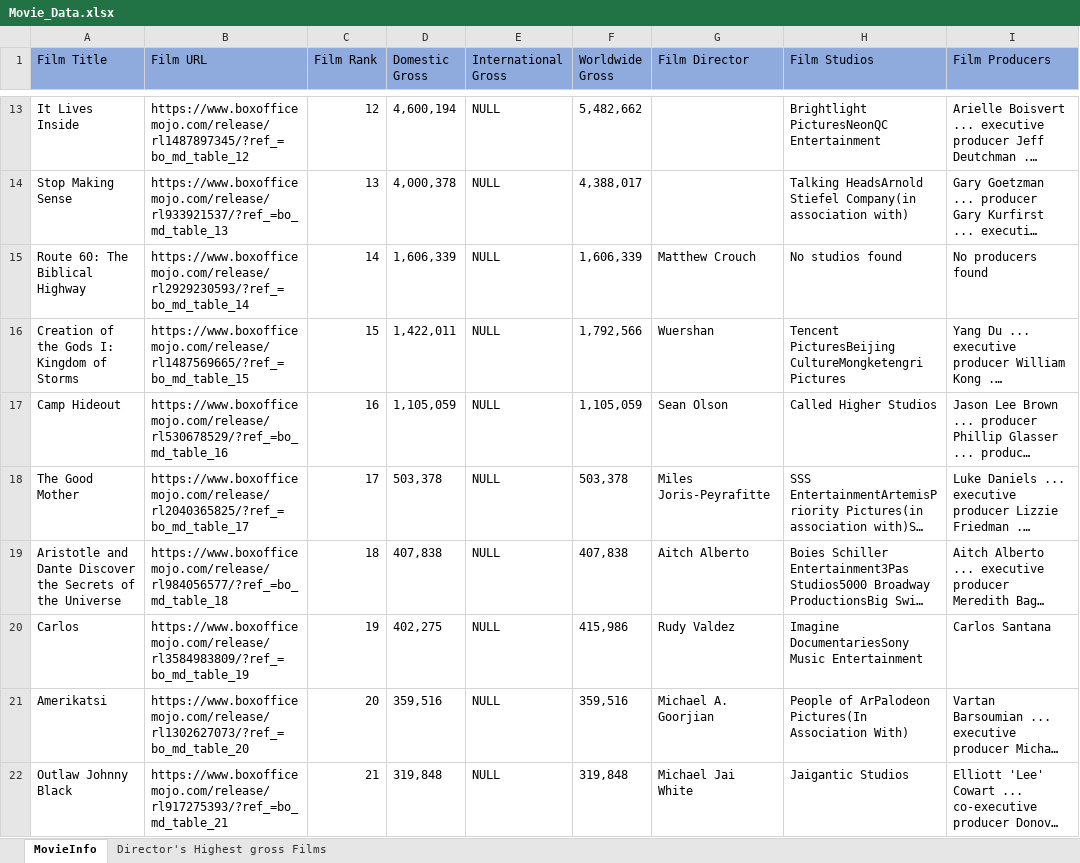
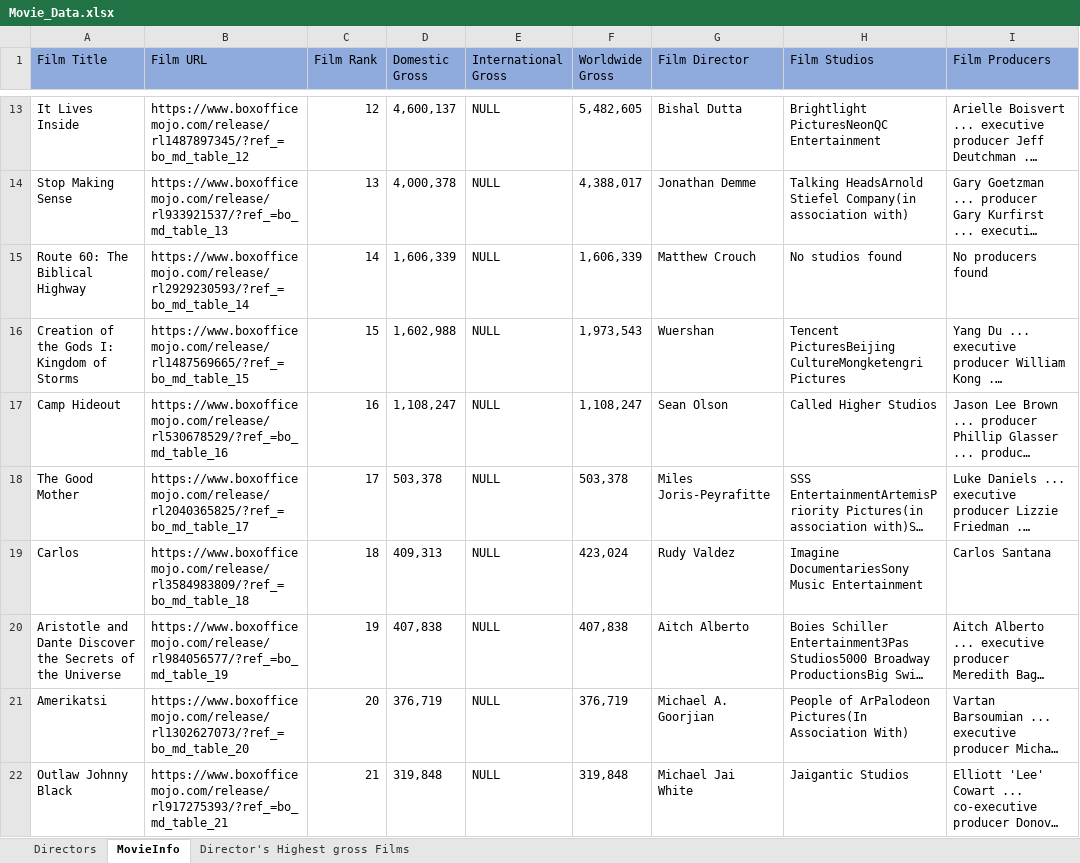
Before and after one commit to psri981/Group8-300-762, an Excel workbook: Movie_Data.xlsx, sheet MovieInfo, drawn as a sheet; only a part is shown, gaps mark what is left out; long unchanged cells end in …; values as stored, in another font and other column widths than the file's, no borders; removed rows and columns are numbered as before the commit, all else as after; the diff covers the shown part only; the diff names each change by its address in the sheet, - before the commit and + after, or states it on an @@ line.

```diff
--- a/Movie_Data.xlsx (sheet MovieInfo)
+++ b/Movie_Data.xlsx (sheet MovieInfo)
+sheet tab: Directors
-D13 (Domestic Gross): 4,600,194
+D13 (Domestic Gross): 4,600,137
-F13 (Worldwide Gross): 5,482,662
+F13 (Worldwide Gross): 5,482,605
-G13 (Film Director): (empty)
+G13 (Film Director): Bishal Dutta
-G14 (Film Director): (empty)
+G14 (Film Director): Jonathan Demme
-D16 (Domestic Gross): 1,422,011
+D16 (Domestic Gross): 1,602,988
-F16 (Worldwide Gross): 1,792,566
+F16 (Worldwide Gross): 1,973,543
-D17 (Domestic Gross): 1,105,059
+D17 (Domestic Gross): 1,108,247
-F17 (Worldwide Gross): 1,105,059
+F17 (Worldwide Gross): 1,108,247
+row 19: Carlos | https://www.boxofficemojo.com/release/rl3584983809/?ref_=bo_md_table_18 | 18 | 409,313 | NULL | 423,024 | Rudy Valdez | Imagine DocumentariesSony Music Entertainment | Carlos Santana
-B20 (Film URL): https://www.boxofficemojo.com/release/rl984056577/?ref_=bo_md_table_18
+B20 (Film URL): https://www.boxofficemojo.com/release/rl984056577/?ref_=bo_md_table_19
-C20 (Film Rank): 18
+C20 (Film Rank): 19
-row 20: Carlos | https://www.boxofficemojo.com/release/rl3584983809/?ref_=bo_md_table_19 | 19 | 402,275 | NULL | 415,986 | Rudy Valdez | Imagine DocumentariesSony Music Entertainment | Carlos Santana
-D21 (Domestic Gross): 359,516
+D21 (Domestic Gross): 376,719
-F21 (Worldwide Gross): 359,516
+F21 (Worldwide Gross): 376,719
```
Also changed, not shown: 3 added rows, 3 removed rows and 82 edited cells elsewhere in this sheet.
